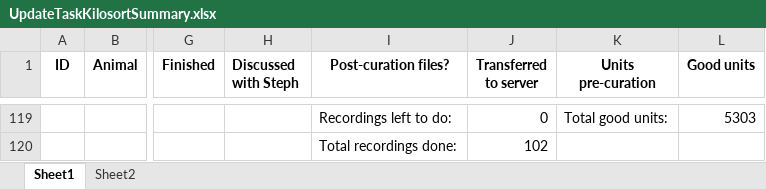
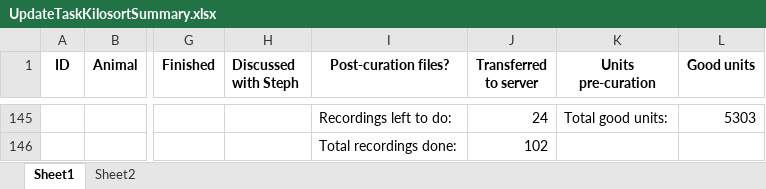
Before and after one commit to stephprince/update-project, an Excel workbook: docs/metadata-summaries/UpdateTaskKilosortSummary.xlsx, sheet Sheet1, drawn as a sheet; only a part is shown, gaps mark what is left out; values as stored, in another font and other column widths than the file's, no borders; addresses are those after the commit; the diff covers the shown part only; the diff names each change by its address in the sheet, - before the commit and + after, or states it on an @@ line.

```diff
--- a/docs/metadata-summaries/UpdateTaskKilosortSummary.xlsx (sheet Sheet1)
+++ b/docs/metadata-summaries/UpdateTaskKilosortSummary.xlsx (sheet Sheet1)
-J145 (Transferred to server): 0
+J145 (Transferred to server): 24
```
Also changed, not shown: 26 added rows elsewhere in this sheet, formulas that keep their value.
